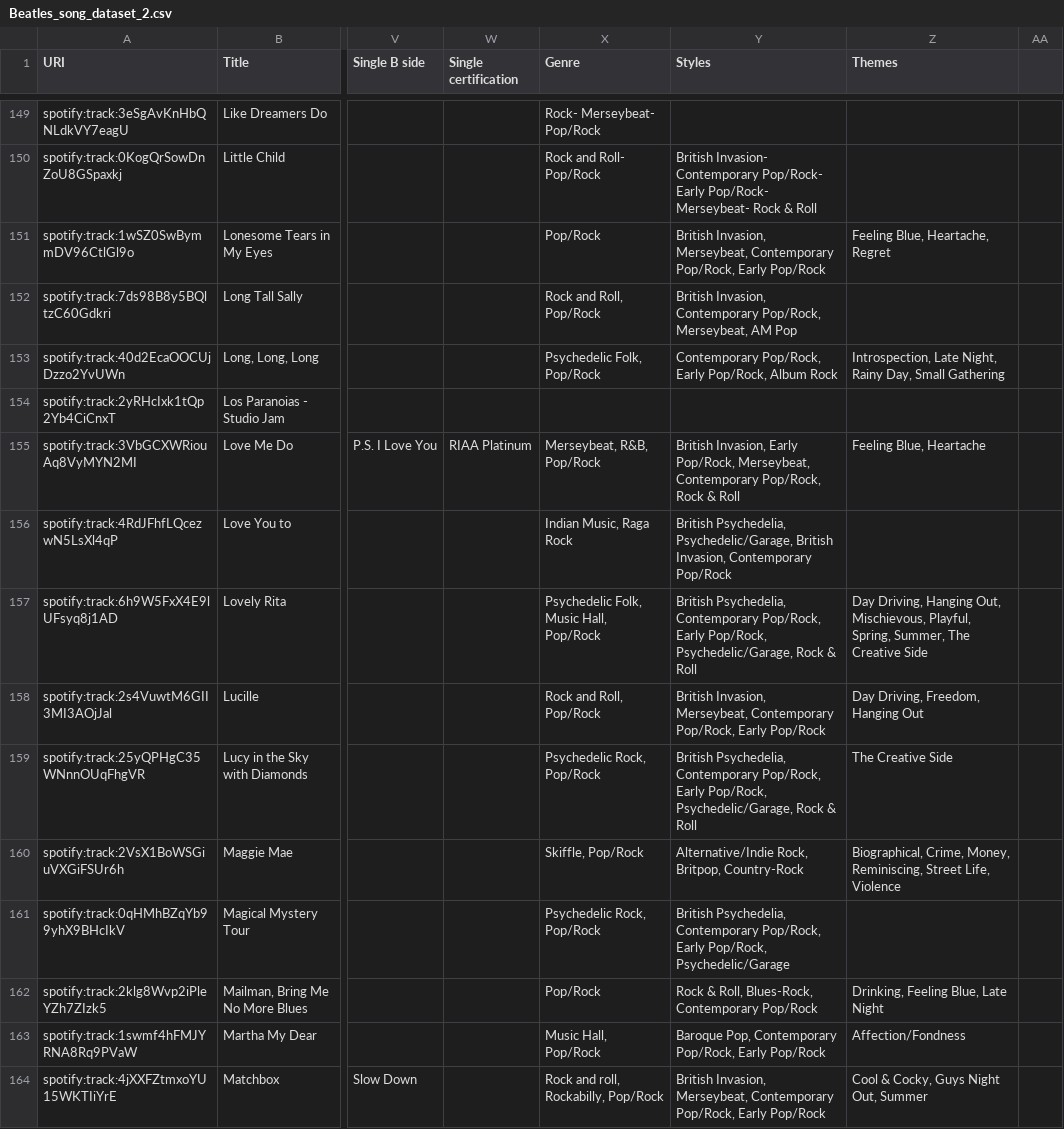
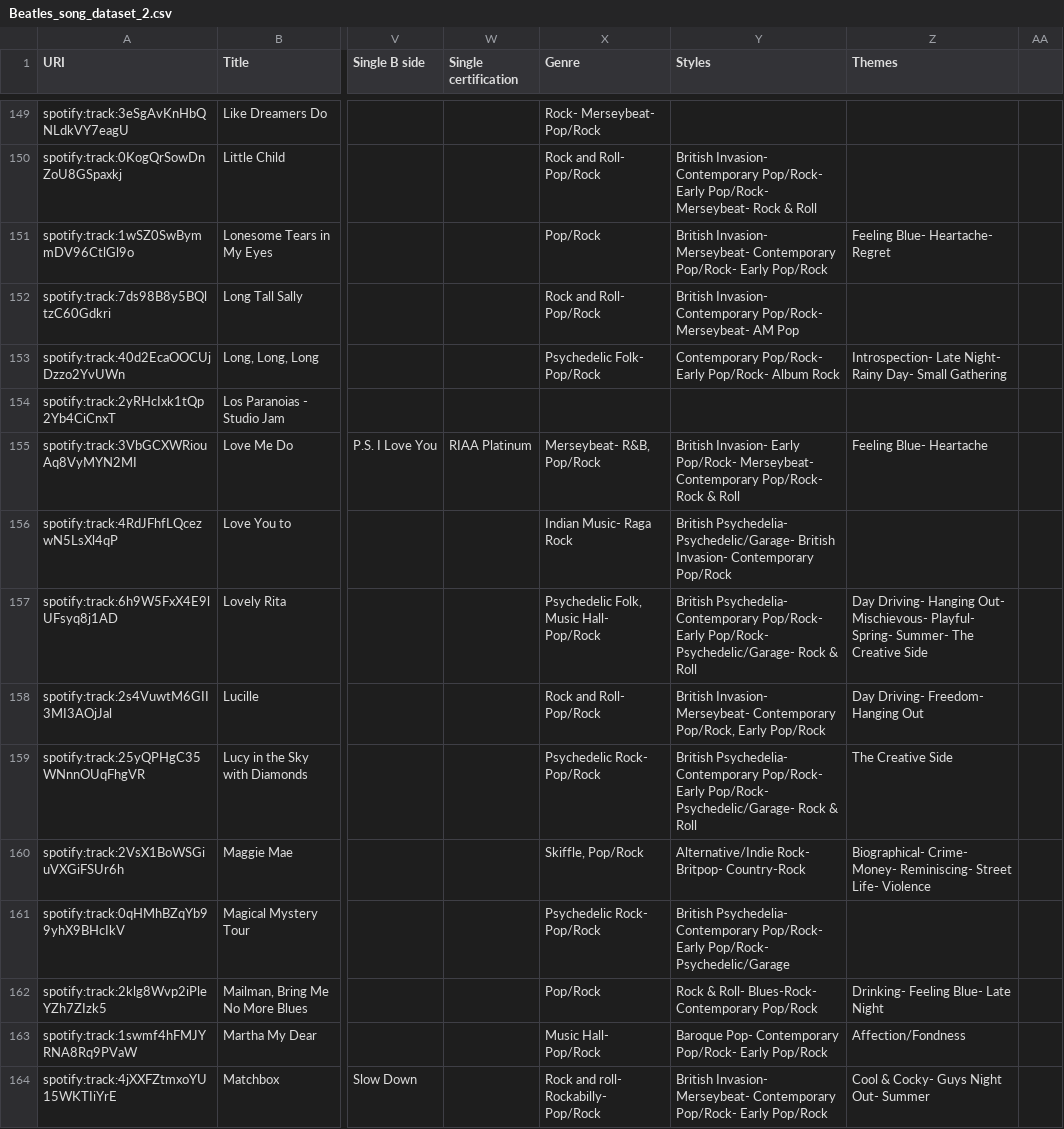
Before and after one commit to LetiziaMarietti/myGitProject, a CSV file: data/Beatles_song_dataset_2.csv, drawn as a sheet; only a part is shown, gaps mark what is left out; the diff covers the shown part only; the diff names each change by its address in the sheet, - before the commit and + after, or states it on an @@ line.

Commit message:
Update Beatles_song_dataset_2.csv

```diff
--- a/data/Beatles_song_dataset_2.csv
+++ b/data/Beatles_song_dataset_2.csv
-Y151 (Styles): British Invasion, Merseybeat, Contemporary Pop/Rock, Early Pop/Rock
+Y151 (Styles): British Invasion- Merseybeat- Contemporary Pop/Rock- Early Pop/Rock
-Z151 (Themes): Feeling Blue, Heartache, Regret
+Z151 (Themes): Feeling Blue- Heartache- Regret
-X152 (Genre): Rock and Roll, Pop/Rock
+X152 (Genre): Rock and Roll- Pop/Rock
-Y152 (Styles): British Invasion, Contemporary Pop/Rock, Merseybeat, AM Pop
+Y152 (Styles): British Invasion- Contemporary Pop/Rock- Merseybeat- AM Pop
-X153 (Genre): Psychedelic Folk, Pop/Rock
+X153 (Genre): Psychedelic Folk- Pop/Rock
-Y153 (Styles): Contemporary Pop/Rock, Early Pop/Rock, Album Rock
+Y153 (Styles): Contemporary Pop/Rock- Early Pop/Rock- Album Rock
-Z153 (Themes): Introspection, Late Night, Rainy Day, Small Gathering
+Z153 (Themes): Introspection- Late Night- Rainy Day- Small Gathering
-X155 (Genre): Merseybeat, R&B, Pop/Rock
+X155 (Genre): Merseybeat- R&B, Pop/Rock
-Y155 (Styles): British Invasion, Early Pop/Rock, Merseybeat, Contemporary Pop/Rock, Rock &…
+Y155 (Styles): British Invasion- Early Pop/Rock- Merseybeat- Contemporary Pop/Rock- Rock &…
-Z155 (Themes): Feeling Blue, Heartache
+Z155 (Themes): Feeling Blue- Heartache
-X156 (Genre): Indian Music, Raga Rock
+X156 (Genre): Indian Music- Raga Rock
-Y156 (Styles): British Psychedelia, Psychedelic/Garage, British Invasion, Contemporary Pop/Rock
+Y156 (Styles): British Psychedelia- Psychedelic/Garage- British Invasion- Contemporary Pop/Rock
-X157 (Genre): Psychedelic Folk, Music Hall, Pop/Rock
+X157 (Genre): Psychedelic Folk, Music Hall- Pop/Rock
-Y157 (Styles): British Psychedelia, Contemporary Pop/Rock, Early Pop/Rock, Psychedelic/Garage, Rock &…
+Y157 (Styles): British Psychedelia- Contemporary Pop/Rock- Early Pop/Rock- Psychedelic/Garage- Rock &…
-Z157 (Themes): Day Driving, Hanging Out, Mischievous, Playful, Spring, Summer, The Creative…
+Z157 (Themes): Day Driving- Hanging Out- Mischievous- Playful- Spring- Summer- The Creative…
-X158 (Genre): Rock and Roll, Pop/Rock
+X158 (Genre): Rock and Roll- Pop/Rock
-Y158 (Styles): British Invasion, Merseybeat, Contemporary Pop/Rock,…
+Y158 (Styles): British Invasion- Merseybeat- Contemporary Pop/Rock,…
-Z158 (Themes): Day Driving, Freedom, Hanging Out
+Z158 (Themes): Day Driving- Freedom- Hanging Out
-X159 (Genre): Psychedelic Rock, Pop/Rock
+X159 (Genre): Psychedelic Rock- Pop/Rock
-Y159 (Styles): British Psychedelia, Contemporary Pop/Rock, Early Pop/Rock, Psychedelic/Garage, Rock &…
+Y159 (Styles): British Psychedelia- Contemporary Pop/Rock- Early Pop/Rock- Psychedelic/Garage- Rock &…
-Y160 (Styles): Alternative/Indie Rock, Britpop, Country-Rock
+Y160 (Styles): Alternative/Indie Rock- Britpop- Country-Rock
-Z160 (Themes): Biographical, Crime, Money, Reminiscing, Street Life, Violence
+Z160 (Themes): Biographical- Crime- Money- Reminiscing- Street Life- Violence
-X161 (Genre): Psychedelic Rock, Pop/Rock
+X161 (Genre): Psychedelic Rock- Pop/Rock
-Y161 (Styles): British Psychedelia, Contemporary Pop/Rock, Early Pop/Rock, Psychedelic/Garage
+Y161 (Styles): British Psychedelia- Contemporary Pop/Rock- Early Pop/Rock- Psychedelic/Garage
-Y162 (Styles): Rock & Roll, Blues-Rock, Contemporary Pop/Rock
+Y162 (Styles): Rock & Roll- Blues-Rock- Contemporary Pop/Rock
-Z162 (Themes): Drinking, Feeling Blue, Late Night
+Z162 (Themes): Drinking- Feeling Blue- Late Night
-X163 (Genre): Music Hall, Pop/Rock
+X163 (Genre): Music Hall- Pop/Rock
-Y163 (Styles): Baroque Pop, Contemporary Pop/Rock, Early Pop/Rock
+Y163 (Styles): Baroque Pop- Contemporary Pop/Rock- Early Pop/Rock
-X164 (Genre): Rock and roll, Rockabilly, Pop/Rock
+X164 (Genre): Rock and roll- Rockabilly- Pop/Rock
-Y164 (Styles): British Invasion, Merseybeat, Contemporary Pop/Rock, Early Pop/Rock
+Y164 (Styles): British Invasion- Merseybeat- Contemporary Pop/Rock- Early Pop/Rock
-Z164 (Themes): Cool & Cocky, Guys Night Out, Summer
+Z164 (Themes): Cool & Cocky- Guys Night Out- Summer
```
Also changed, not shown: 63 edited cells elsewhere in this file.
